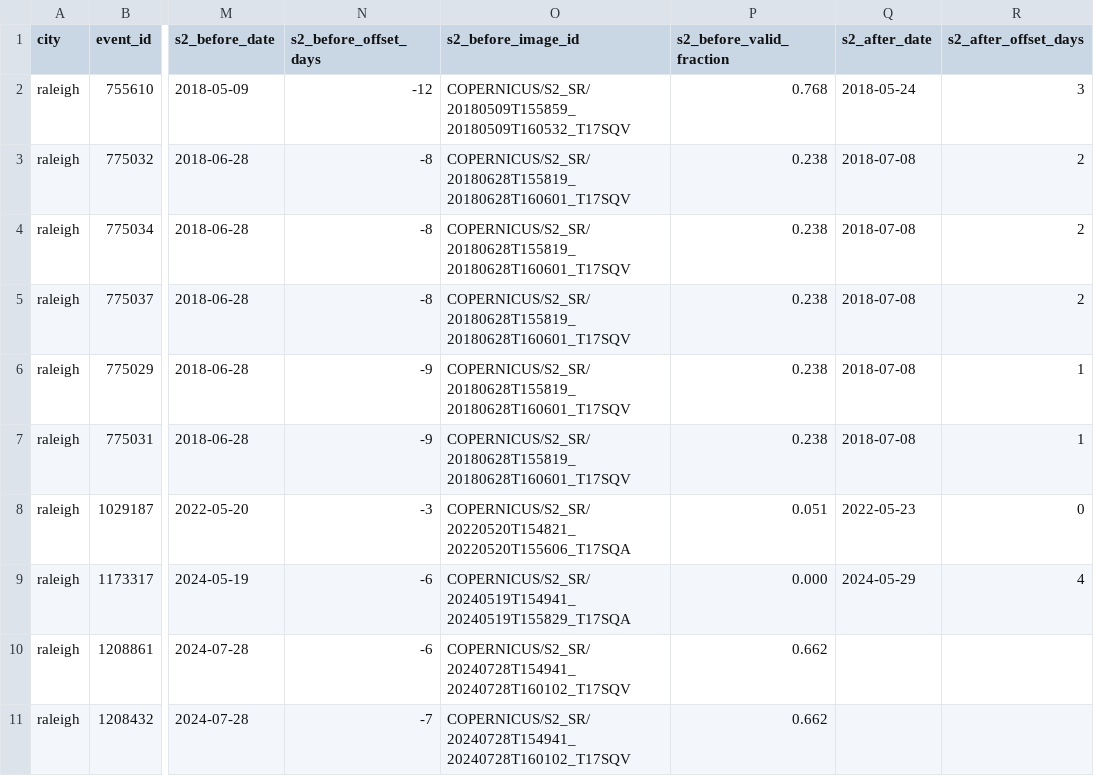
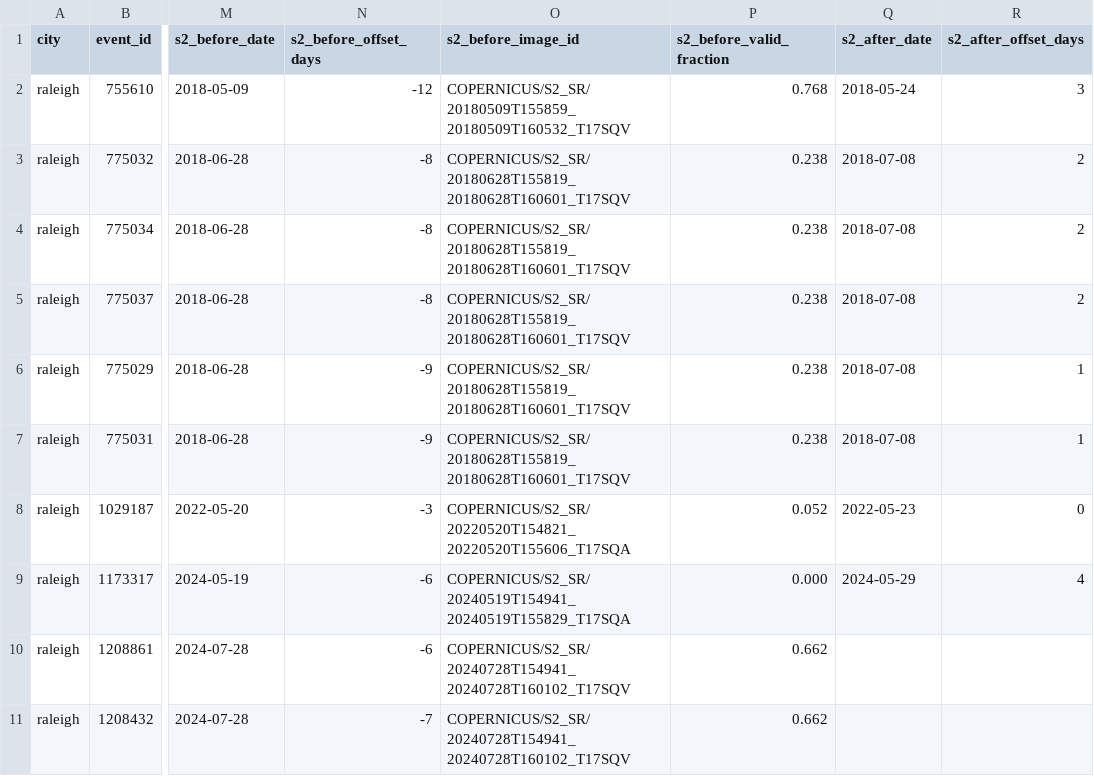
Before and after one commit to qpetalsbreezi/mapping-urban-flood-hotspots, a CSV file: data/raw/raleigh/event_detection/event_imagery_matches.csv, drawn as a sheet; only a part is shown, gaps mark what is left out; the diff names each change by its address in the sheet, - before the commit and + after, or states it on an @@ line.

Commit message:
Fixes to get the same orbit for pre/post event

```diff
--- a/data/raw/raleigh/event_detection/event_imagery_matches.csv
+++ b/data/raw/raleigh/event_detection/event_imagery_matches.csv
-P8 (s2_before_valid_fraction): 0.051
+P8 (s2_before_valid_fraction): 0.052
```
Also changed, not shown: 1 other file.
